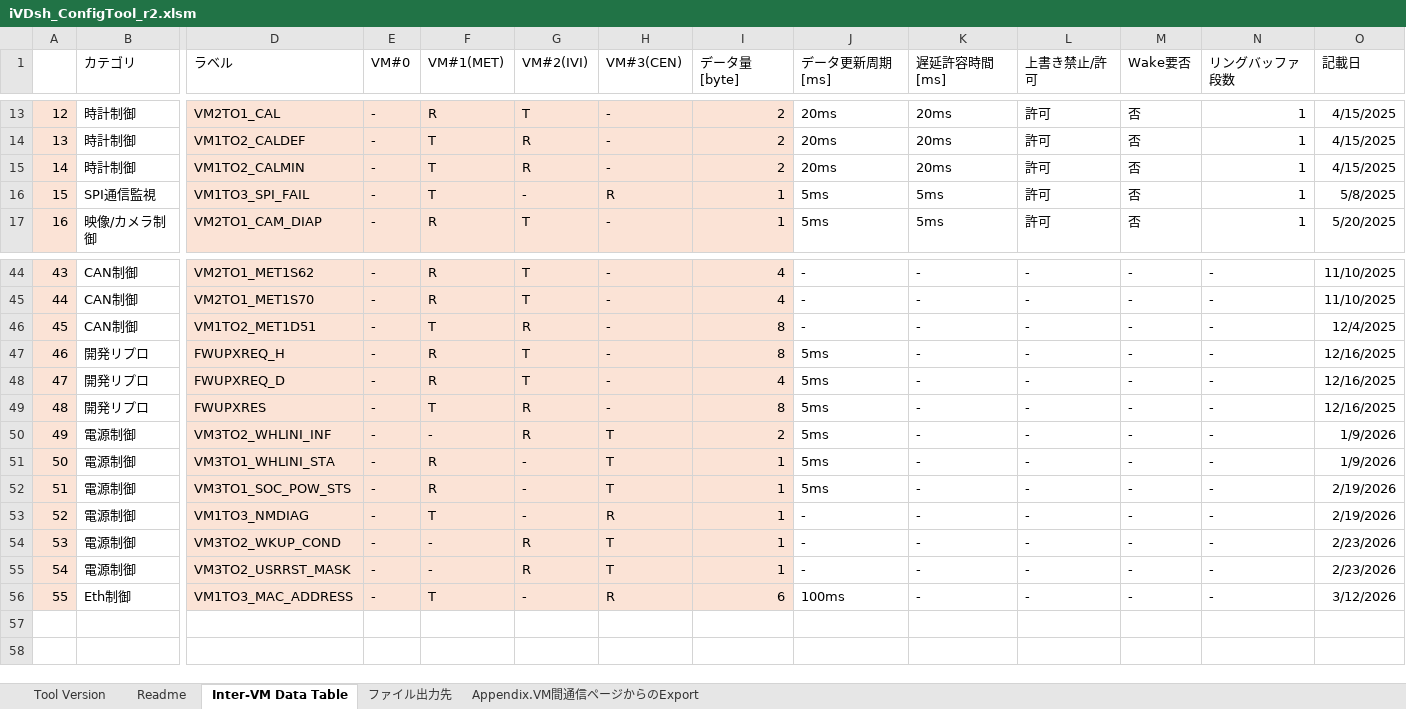
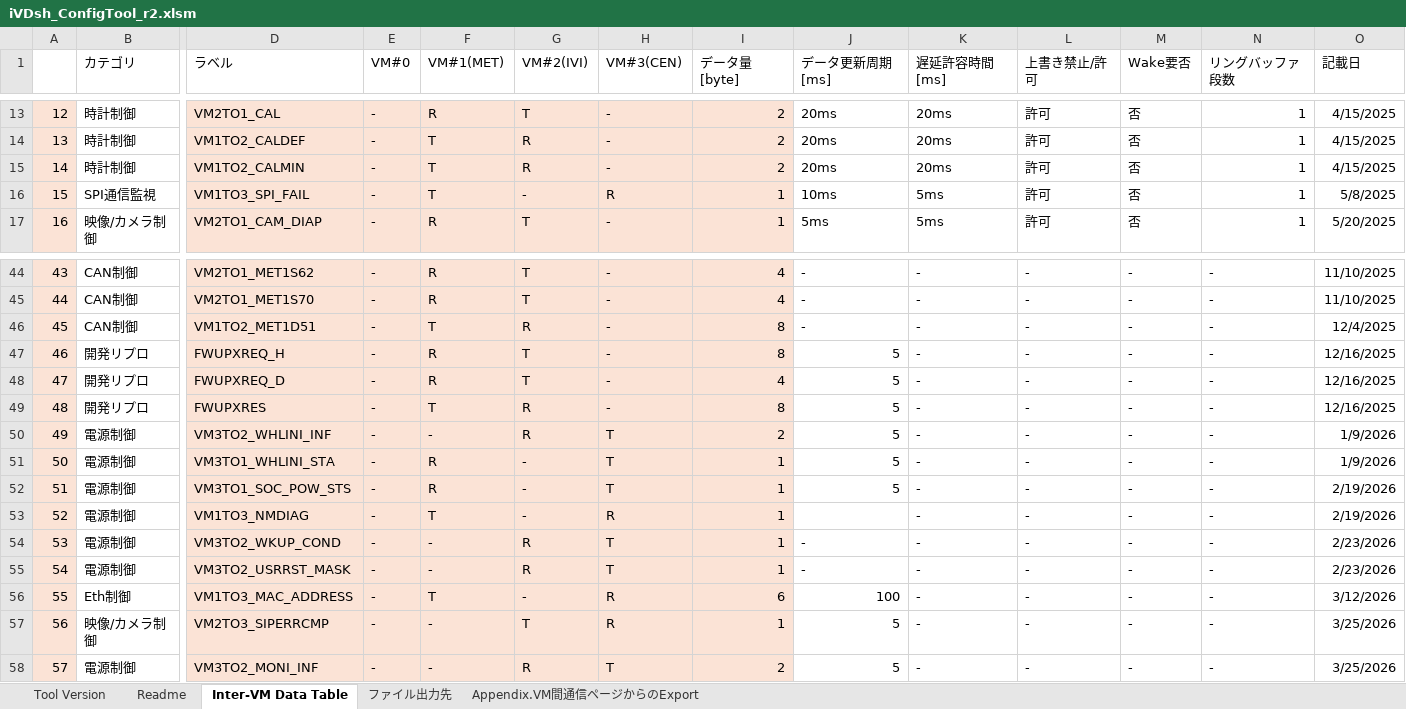
Before and after one commit to yuya-yamase/intro_git, an Excel workbook: tool_cfg/iVDsh/iVDsh_ConfigTool_r2.xlsm, sheet Inter-VM Data Table, drawn as a sheet; only a part is shown, gaps mark what is left out; values as stored, in another font and other column widths than the file's, no borders; charts and pictures not drawn; rows hold the shown columns only; the diff names each change by its address in the sheet, - before the commit and + after, or states it on an @@ line.

```diff
--- a/tool_cfg/iVDsh/iVDsh_ConfigTool_r2.xlsm (sheet Inter-VM Data Table)
+++ b/tool_cfg/iVDsh/iVDsh_ConfigTool_r2.xlsm (sheet Inter-VM Data Table)
-J16 (データ更新周期[ms]): 5ms
+J16 (データ更新周期[ms]): 10ms
-J47:J52 (データ更新周期[ms]): 5ms
+J47:J52 (データ更新周期[ms]): 5
-J53 (データ更新周期[ms]): -
+J53 (データ更新周期[ms]): (empty)
-J56 (データ更新周期[ms]): 100ms
+J56 (データ更新周期[ms]): 100
+row 57: 56 | 映像/カメラ制御 | VM2TO3_SIPERRCMP | - | - | T | R | 1 | 5 | - | - | - | - | 3/25/2026
+row 58: 57 | 電源制御 | VM3TO2_MONI_INF | - | - | R | T | 2 | 5 | - | - | - | - | 3/25/2026
```
Also changed, not shown: 12 other files.
